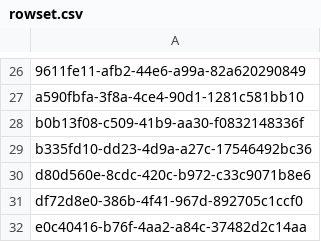
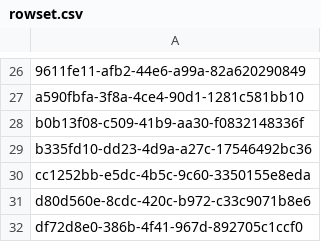
Before and after one commit to aquametalabs/aquameta, a CSV file: bundles-available/org.aquameta.core.ide/rowset.csv, drawn as a sheet; only a part is shown, gaps mark what is left out; the shorter side is filled out with more unchanged rows; the diff names each change by its address in the sheet, - before the commit and + after, or states it on an @@ line.

```diff
--- a/bundles-available/org.aquameta.core.ide/rowset.csv
+++ b/bundles-available/org.aquameta.core.ide/rowset.csv
+row 30: cc1252bb-e5dc-4b5c-9c60-3350155e8eda
```
Also changed, not shown: bundles-available/org.aquameta.core.ide/commit.csv, bundles-available/org.aquameta.core.semantics/blob.csv, 8 other files.
